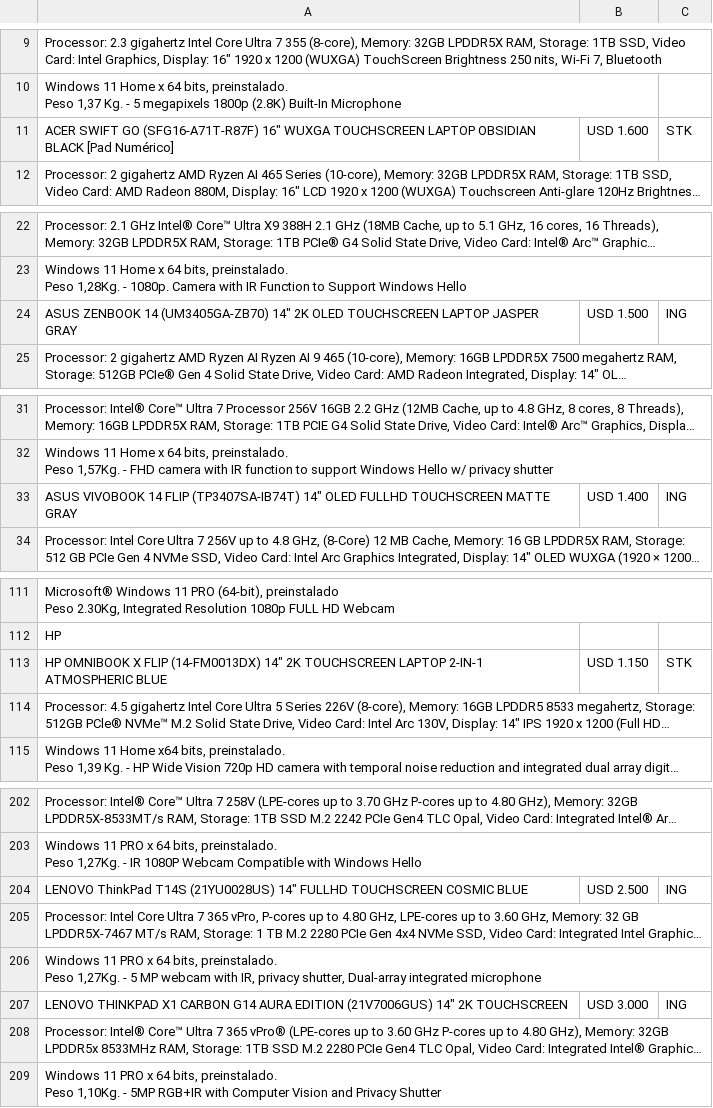
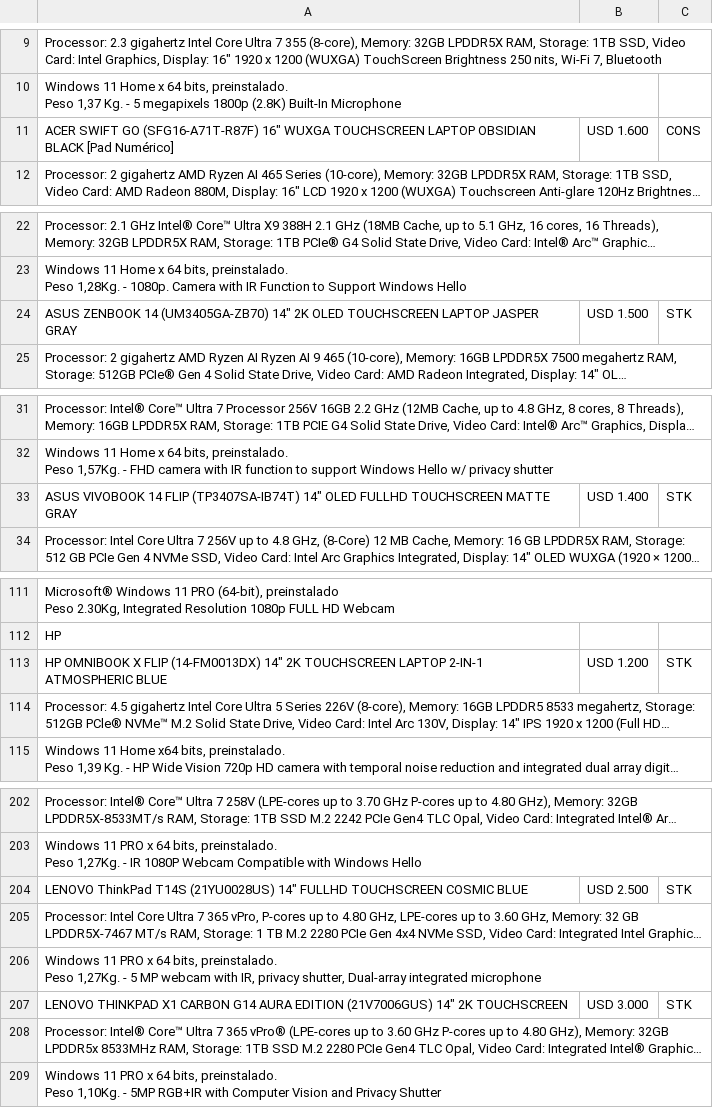
Before and after one commit to tptecno/windows, a CSV file: windows.csv, drawn as a sheet; only a part is shown, gaps mark what is left out; long unchanged cells end in …; the diff covers the shown part only; the diff names each change by its address in the sheet, - before the commit and + after, or states it on an @@ line.

Commit message:
Actualización de precios 22/10/2026 13:02

```diff
--- a/windows.csv
+++ b/windows.csv
-C11: STK
+C11: CONS
-C24: ING
+C24: STK
-C33: ING
+C33: STK
-B113: USD 1.150
+B113: USD 1.200
-C204: ING
+C204: STK
-C207: ING
+C207: STK
```
Also changed, not shown: 1 edited cell elsewhere in this file.
